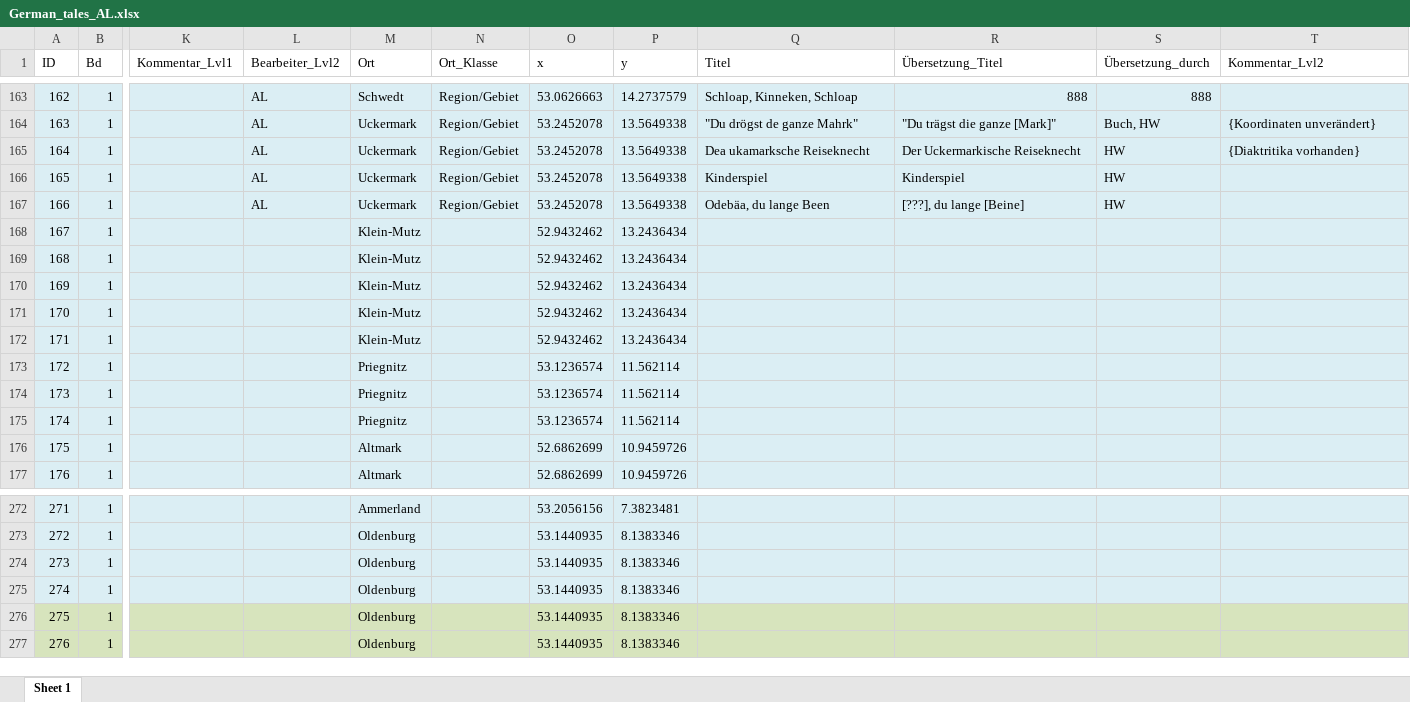
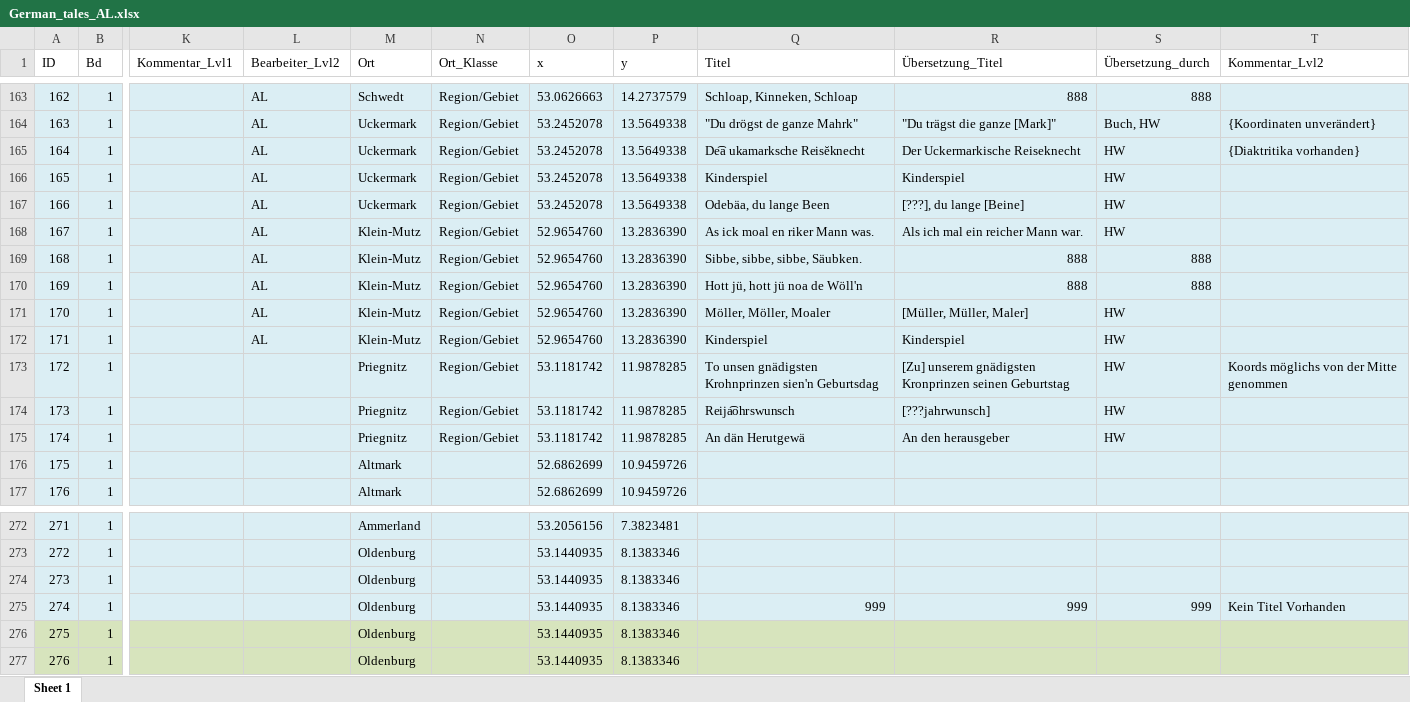
Before and after one commit to SchoenbergA/DWA, an Excel workbook: German_Tales/Data/German_tales_AL.xlsx, sheet Sheet 1, drawn as a sheet; only a part is shown, gaps mark what is left out; values as stored, in another font and other column widths than the file's, no borders; the diff names each change by its address in the sheet, - before the commit and + after, or states it on an @@ line.

Commit message:
Update German_tales_AL.xlsx

```diff
--- a/German_Tales/Data/German_tales_AL.xlsx (sheet Sheet 1)
+++ b/German_Tales/Data/German_tales_AL.xlsx (sheet Sheet 1)
-Q165 (Titel): Dea ukamarksche Reiseknecht
+Q165 (Titel): De͡a ukamarksche Reisĕknecht
-L168:L172 (Bearbeiter_Lvl2): (empty)
+L168:L172 (Bearbeiter_Lvl2): AL
-N168:N175 (Ort_Klasse): (empty)
+N168:N175 (Ort_Klasse): Region/Gebiet
-O168:O172 (x): 52.9432462
+O168:O172 (x): 52.9654760
-P168:P172 (y): 13.2436434
+P168:P172 (y): 13.2836390
-Q168 (Titel): (empty)
+Q168 (Titel): As ick moal en riker Mann was.
-R168 (Übersetzung_Titel): (empty)
+R168 (Übersetzung_Titel): Als ich mal ein reicher Mann war.
-S168 (Übersetzung_durch): (empty)
+S168 (Übersetzung_durch): HW
-Q169 (Titel): (empty)
+Q169 (Titel): Sibbe, sibbe, sibbe, Säubken.
-R169:R170 (Übersetzung_Titel): (empty)
+R169:R170 (Übersetzung_Titel): 888
-S169:S170 (Übersetzung_durch): (empty)
+S169:S170 (Übersetzung_durch): 888
-Q170 (Titel): (empty)
+Q170 (Titel): Hott jü, hott jü noa de Wöll'n
-Q171 (Titel): (empty)
+Q171 (Titel): Möller, Möller, Moaler
-R171 (Übersetzung_Titel): (empty)
+R171 (Übersetzung_Titel): [Müller, Müller, Maler]
-S171:S175 (Übersetzung_durch): (empty)
+S171:S175 (Übersetzung_durch): HW
-Q172 (Titel): (empty)
+Q172 (Titel): Kinderspiel
-R172 (Übersetzung_Titel): (empty)
+R172 (Übersetzung_Titel): Kinderspiel
-O173:O175 (x): 53.1236574
+O173:O175 (x): 53.1181742
-P173:P175 (y): 11.562114
+P173:P175 (y): 11.9878285
-Q173 (Titel): (empty)
+Q173 (Titel): To unsen gnädigsten Krohnprinzen sien'n Geburtsdag
-R173 (Übersetzung_Titel): (empty)
+R173 (Übersetzung_Titel): [Zu] unserem gnädigsten Kronprinzen seinen Geburtstag
-T173 (Kommentar_Lvl2): (empty)
+T173 (Kommentar_Lvl2): Koords möglichs von der Mitte genommen
-Q174 (Titel): (empty)
+Q174 (Titel): Reija͡ohrswunsch
-R174 (Übersetzung_Titel): (empty)
+R174 (Übersetzung_Titel): [???jahrwunsch]
-Q175 (Titel): (empty)
+Q175 (Titel): An dän Herutgewä
-R175 (Übersetzung_Titel): (empty)
+R175 (Übersetzung_Titel): An den herausgeber
-Q275 (Titel): (empty)
+Q275 (Titel): 999
-R275 (Übersetzung_Titel): (empty)
+R275 (Übersetzung_Titel): 999
-S275 (Übersetzung_durch): (empty)
+S275 (Übersetzung_durch): 999
-T275 (Kommentar_Lvl2): (empty)
+T275 (Kommentar_Lvl2): Kein Titel Vorhanden
```
